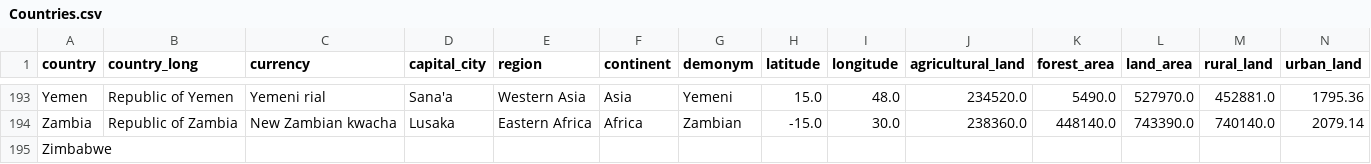
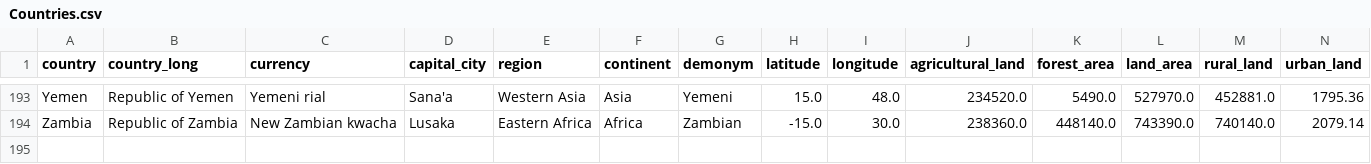
Before and after one commit to shivamdevraj02/Panda, a CSV file: Countries.csv, drawn as a sheet; only a part is shown, gaps mark what is left out; rows hold the shown columns only; the diff names each change by its address in the sheet, - before the commit and + after, or states it on an @@ line.

Commit message:
Remove incomplete entry for Zimbabwe in Countries.csv
Removed incomplete entry for Zimbabwe.

```diff
--- a/Countries.csv
+++ b/Countries.csv
-row 195: Zimbabwe
```
